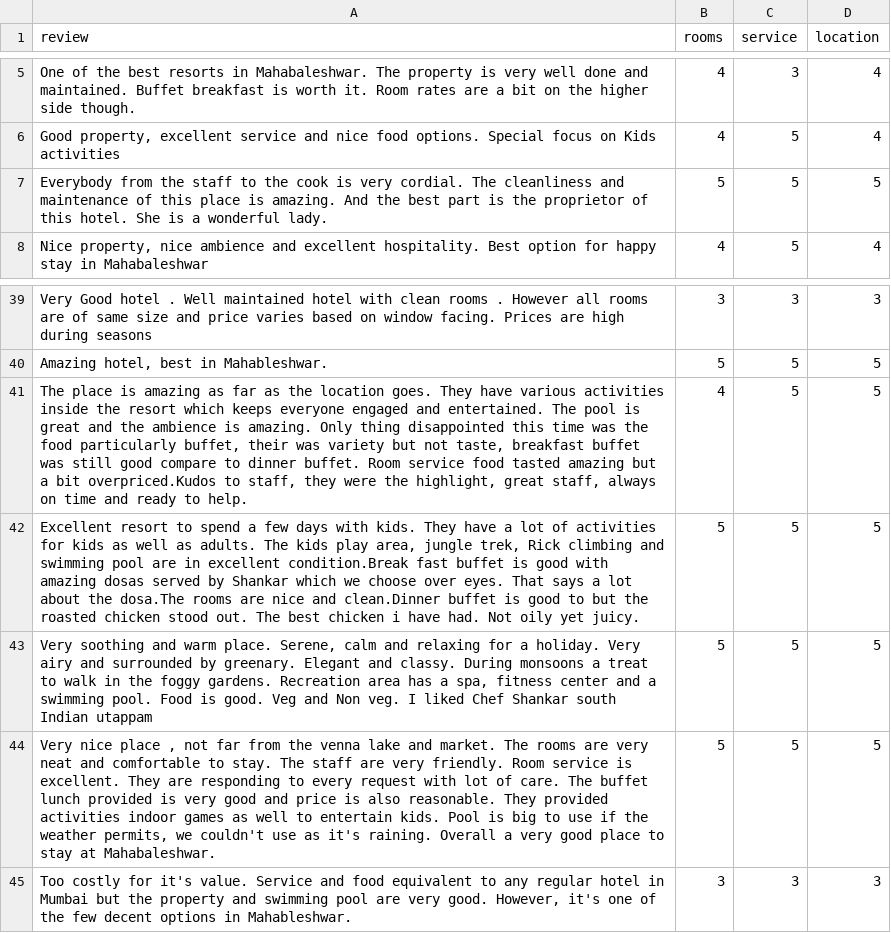
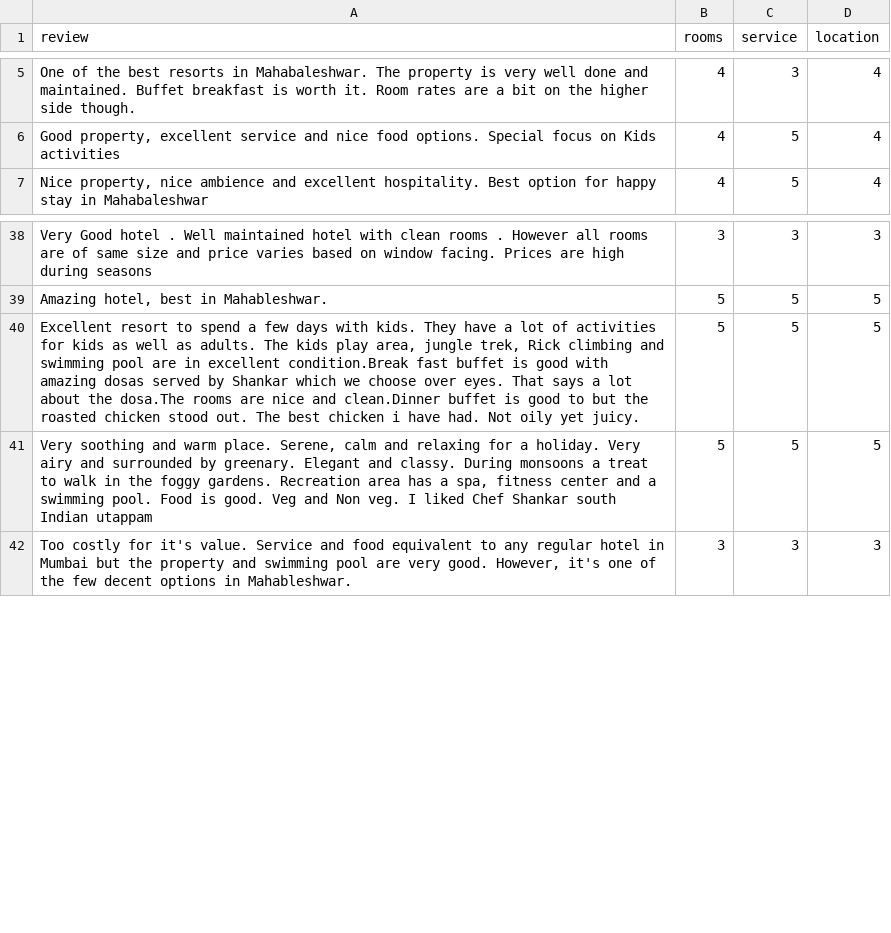
Before and after one commit to RajnandiniIngale/Help_Tourist_1, a CSV file: keys_hotel.csv, drawn as a sheet; only a part is shown, gaps mark what is left out.

```diff
--- a/keys_hotel.csv
+++ b/keys_hotel.csv
@@ -6,3 +6,2 @@ One of the best resorts in Mahabaleshwar. The property is very well done and mai
 "Good property, excellent service and nice food options. Special focus on Kids activities",4,5,4
-Everybody from the staff to the cook is very cordial. The cleanliness and maintenance of this place is amazing. And the best part is the proprietor of this hotel. She is a wonderful lady.,5,5,5
 "Nice property, nice ambience and excellent hospitality. Best option for happy stay in Mahabaleshwar",4,5,4
@@ -40,6 +39,4 @@ Very Good hotel . Well maintained hotel with clean rooms . However all rooms are
 "Amazing hotel, best in Mahableshwar.",5,5,5
-"The place is amazing as far as the location goes. They have various activities inside the resort which keeps everyone engaged and entertained. The pool is great and the ambience is amazing. Only thing disappointed this time was the food particularly buffet, their was variety but not taste, breakfast buffet was still good compare to dinner buffet. Room service food tasted amazing but a bit overpriced.Kudos to staff, they were the highlight, great staff, always on time and ready to help.",4,5,5
 "Excellent resort to spend a few days with kids. They have a lot of activities for kids as well as adults. The kids play area, jungle trek, Rick climbing and swimming pool are in excellent condition.Break fast buffet is good with amazing dosas served by Shankar which we choose over eyes. That says a lot about the dosa.The rooms are nice and clean.Dinner buffet is good to but the roasted chicken stood out. The best chicken i have had. Not oily yet juicy.",5,5,5
 "Very soothing and warm place. Serene, calm and relaxing for a holiday. Very airy and surrounded by greenary. Elegant and classy. During monsoons a treat to walk in the foggy gardens. Recreation area has a spa, fitness center and a swimming pool. Food is good. Veg and Non veg. I liked Chef Shankar south Indian utappam",5,5,5
-"Very nice place , not far from the venna lake and market. The rooms are very neat and comfortable to stay. The staff are very friendly. Room service is excellent. They are responding to every request with lot of care. The buffet lunch provided is very good and price is also reasonable. They provided activities indoor games as well to entertain kids. Pool is big to use if the weather permits, we couldn't use as it's raining. Overall a very good place to stay at Mahabaleshwar.",5,5,5
 "Too costly for it's value. Service and food equivalent to any regular hotel in Mumbai but the property and swimming pool are very good. However, it's one of the few decent options in Mahableshwar.",3,3,3
```
Also changed, not shown: 6 other files.
